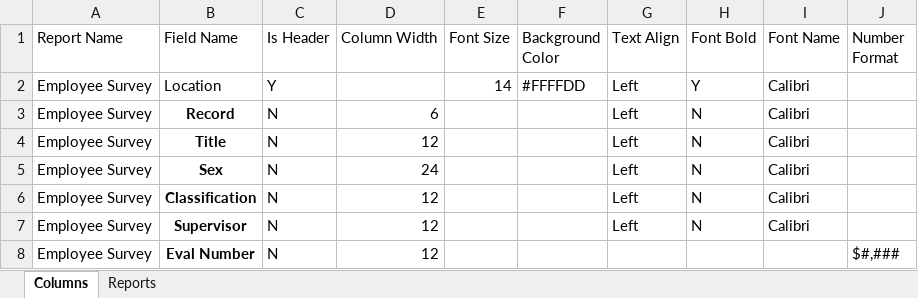
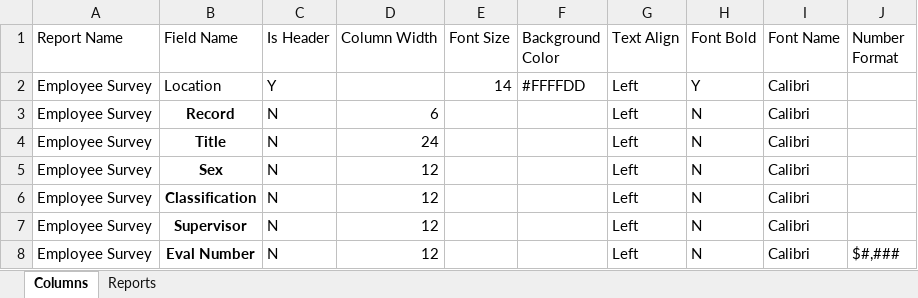
Before and after one commit to andbeder/ExcelFormatter, an Excel workbook: Formatter Metadata.xlsx, sheet Columns, drawn as a sheet; values as stored, in another font and other column widths than the file's, no borders; the diff names each change by its address in the sheet, - before the commit and + after, or states it on an @@ line.

Commit message:
Updated column width calclation

```diff
--- a/Formatter Metadata.xlsx (sheet Columns)
+++ b/Formatter Metadata.xlsx (sheet Columns)
-D4 (Column Width): 12
+D4 (Column Width): 24
-D5 (Column Width): 24
+D5 (Column Width): 12
-G8 (Text Align): (empty)
+G8 (Text Align): Left
-H8 (Font Bold): (empty)
+H8 (Font Bold): N
-I8 (Font Name): (empty)
+I8 (Font Name): Calibri
```
Also changed, not shown: 3 other files.
